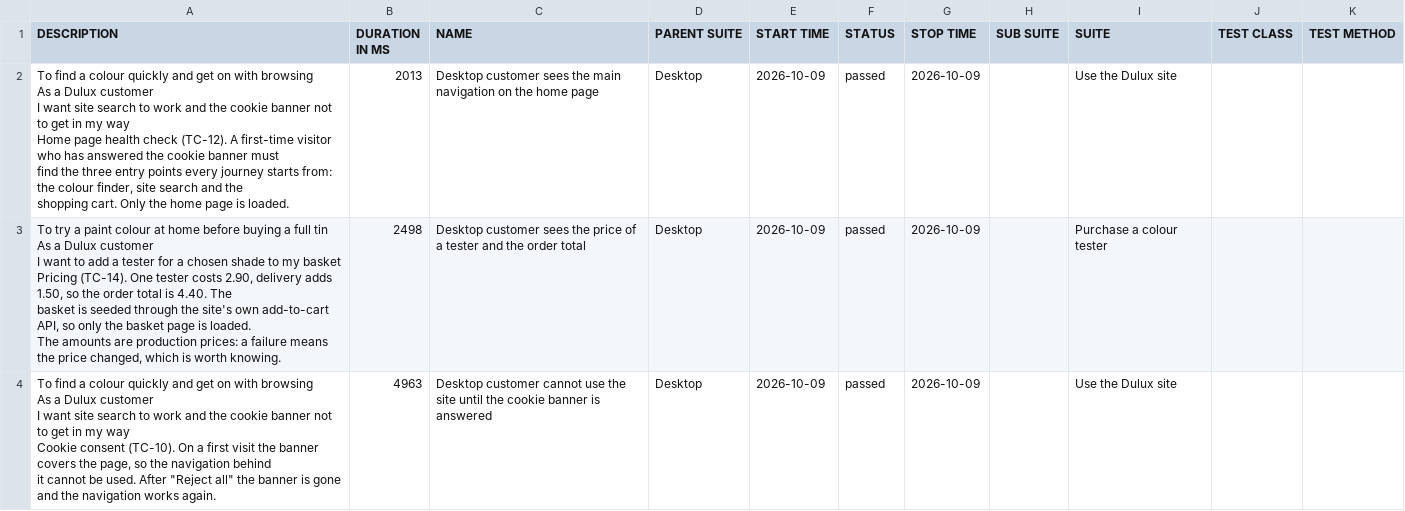
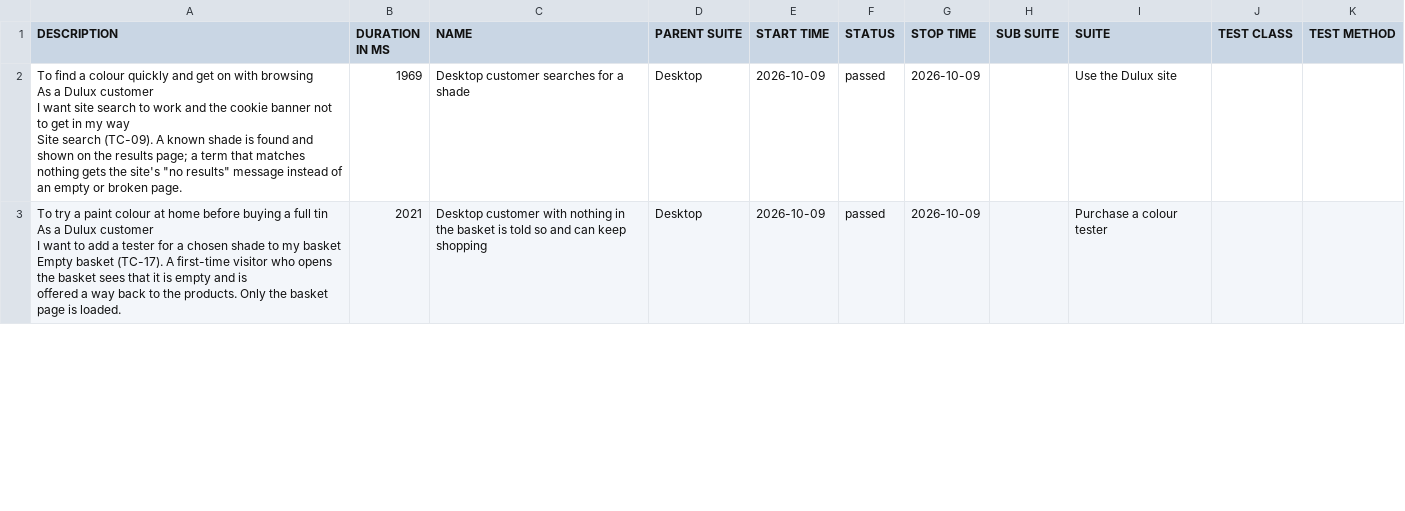
Before and after one commit to magdaU/playwright-python-dulux-uk, a CSV file: smoke/data/suites.csv, drawn as a sheet; only a part is shown; the diff covers the shown part only.

```diff
--- a/smoke/data/suites.csv
+++ b/smoke/data/suites.csv
@@ -1,21 +1,13 @@
 "DESCRIPTION","DURATION IN MS","NAME","PARENT SUITE","START TIME","STATUS","STOP TIME","SUB SUITE","SUITE","TEST CLASS","TEST METHOD"
-"To find a colour quickly and get on with browsing
-As a Dulux customer
-I want site search to work and the cookie banner not to get in my way
-
-Home page health check (TC-12). A first-time visitor who has answered the cookie banner must
-find the three entry points every journey starts from: the colour finder, site search and the
-shopping cart. Only the home page is loaded.","2013","Desktop customer sees the main navigation on the home page","Desktop","2026-10-09","passed","2026-10-09","","Use the Dulux site","",""
-"To try a paint colour at home before buying a full tin
-As a Dulux customer
-I want to add a tester for a chosen shade to my basket
-
-Pricing (TC-14). One tester costs 2.90, delivery adds 1.50, so the order total is 4.40. The
-basket is seeded through the site's own add-to-cart API, so only the basket page is loaded.
-The amounts are production prices: a failure means the price changed, which is worth knowing.","2498","Desktop customer sees the price of a tester and the order total","Desktop","2026-10-09","passed","2026-10-09","","Purchase a colour tester","",""
-"To find a colour quickly and get on with browsing
-As a Dulux customer
-I want site search to work and the cookie banner not to get in my way
-
-Cookie consent (TC-10). On a first visit the banner covers the page, so the navigation behind
-it cannot be used. After ""Reject all"" the banner is gone and the navigation works again.","4963","Desktop customer cannot use the site until the cookie banner is answered","Desktop","2026-10-09","passed","2026-10-09","","Use the Dulux site","",""
+"To find a colour quickly and get on with browsing
+As a Dulux customer
+I want site search to work and the cookie banner not to get in my way
+
+Site search (TC-09). A known shade is found and shown on the results page; a term that matches
+nothing gets the site's ""no results"" message instead of an empty or broken page.","1969","Desktop customer searches for a shade","Desktop","2026-10-09","passed","2026-10-09","","Use the Dulux site","",""
+"To try a paint colour at home before buying a full tin
+As a Dulux customer
+I want to add a tester for a chosen shade to my basket
+
+Empty basket (TC-17). A first-time visitor who opens the basket sees that it is empty and is
+offered a way back to the products. Only the basket page is loaded.","2021","Desktop customer with nothing in the basket is told so and can keep shopping","Desktop","2026-10-09","passed","2026-10-09","","Purchase a colour tester","",""
```
Also changed, not shown: 1 added row and 17 edited cells elsewhere in this file, smoke/data/behaviors.csv, 32 other files.
